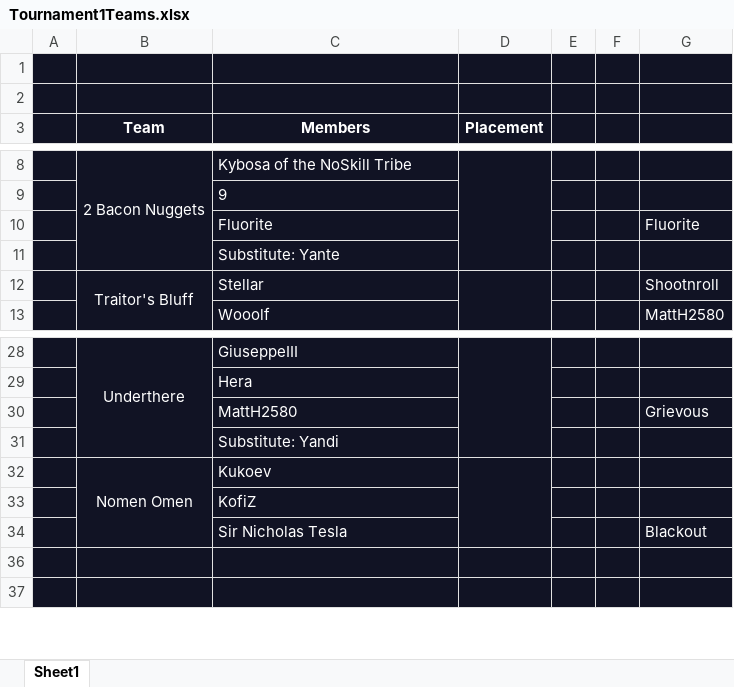
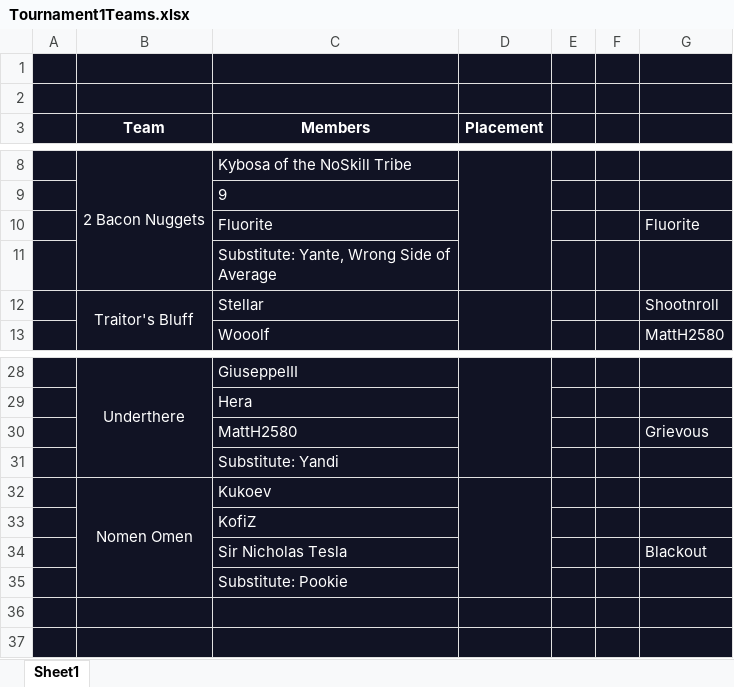
Before and after one commit to TheShowdownEffect/TheShowdownEffect.github.io, an Excel workbook: Tournament1Teams.xlsx, sheet Sheet1, drawn as a sheet; only a part is shown, gaps mark what is left out; values as stored, in another font and other column widths than the file's, no borders; the diff names each change by its address in the sheet, - before the commit and + after, or states it on an @@ line.

```diff
--- a/Tournament1Teams.xlsx (sheet Sheet1)
+++ b/Tournament1Teams.xlsx (sheet Sheet1)
-C11 (Members): Substitute: Yante
+C11 (Members): Substitute: Yante, Wrong Side of Average
+row 35:  |  | Substitute: Pookie
```
Also changed, not shown: 2 other files.
